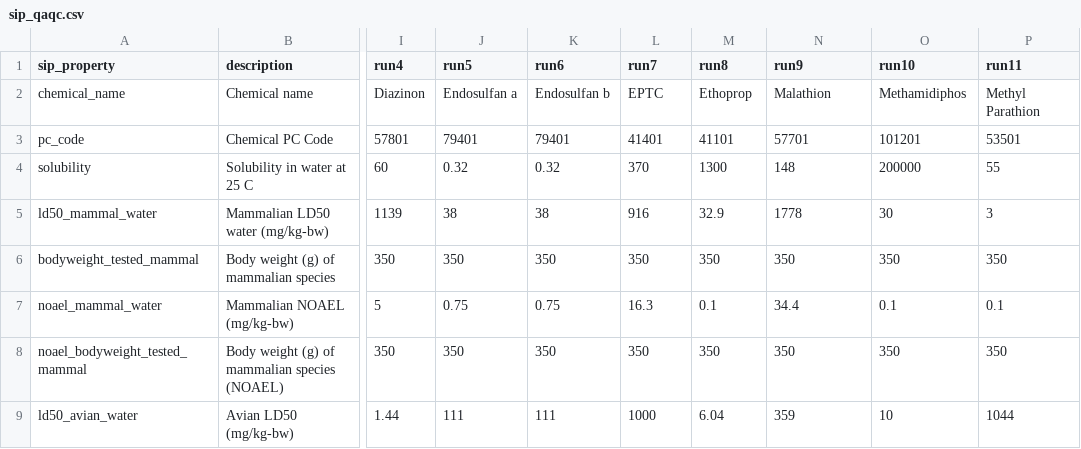
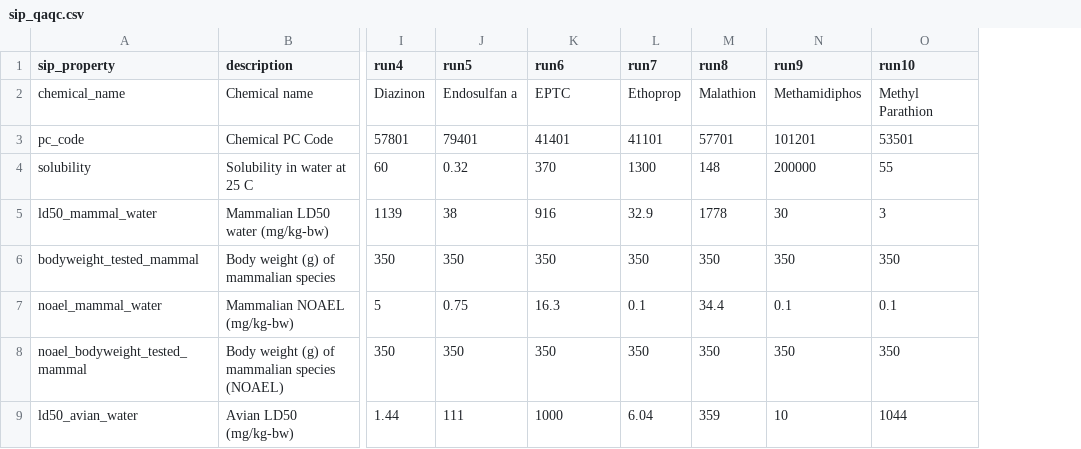
Before and after one commit to quanted/pram_app, a CSV file: models/sip/sip_qaqc.csv, drawn as a sheet; only a part is shown, gaps mark what is left out; the diff covers the shown part only; the diff names each change by its address in the sheet, - before the commit and + after, or states it on an @@ line.

Commit message:
Updated SIP QAQC csv

```diff
--- a/models/sip/sip_qaqc.csv
+++ b/models/sip/sip_qaqc.csv
-column P (run11), rows 2-9: Methyl Parathion | 53501 | 55 | 3 | 350 | 0.1 | 350 | 1044
-K2 (run6): Endosulfan b
+K2 (run6): EPTC
-L2 (run7): EPTC
+L2 (run7): Ethoprop
-M2 (run8): Ethoprop
+M2 (run8): Malathion
-N2 (run9): Malathion
+N2 (run9): Methamidiphos
-O2 (run10): Methamidiphos
+O2 (run10): Methyl Parathion
-K3 (run6): 79401
+K3 (run6): 41401
-L3 (run7): 41401
+L3 (run7): 41101
-M3 (run8): 41101
+M3 (run8): 57701
-N3 (run9): 57701
+N3 (run9): 101201
-O3 (run10): 101201
+O3 (run10): 53501
-K4 (run6): 0.32
+K4 (run6): 370
-L4 (run7): 370
+L4 (run7): 1300
-M4 (run8): 1300
+M4 (run8): 148
-N4 (run9): 148
+N4 (run9): 200000
-O4 (run10): 200000
+O4 (run10): 55
-K5 (run6): 38
+K5 (run6): 916
-L5 (run7): 916
+L5 (run7): 32.9
-M5 (run8): 32.9
+M5 (run8): 1778
-N5 (run9): 1778
+N5 (run9): 30
-O5 (run10): 30
+O5 (run10): 3
-K7 (run6): 0.75
+K7 (run6): 16.3
-L7 (run7): 16.3
+L7 (run7): 0.1
-M7 (run8): 0.1
+M7 (run8): 34.4
-N7 (run9): 34.4
+N7 (run9): 0.1
-K9 (run6): 111
+K9 (run6): 1000
-L9 (run7): 1000
+L9 (run7): 6.04
-M9 (run8): 6.04
+M9 (run8): 359
-N9 (run9): 359
+N9 (run9): 10
-O9 (run10): 10
+O9 (run10): 1044
```
Also changed, not shown: 157 edited cells elsewhere in this file.
